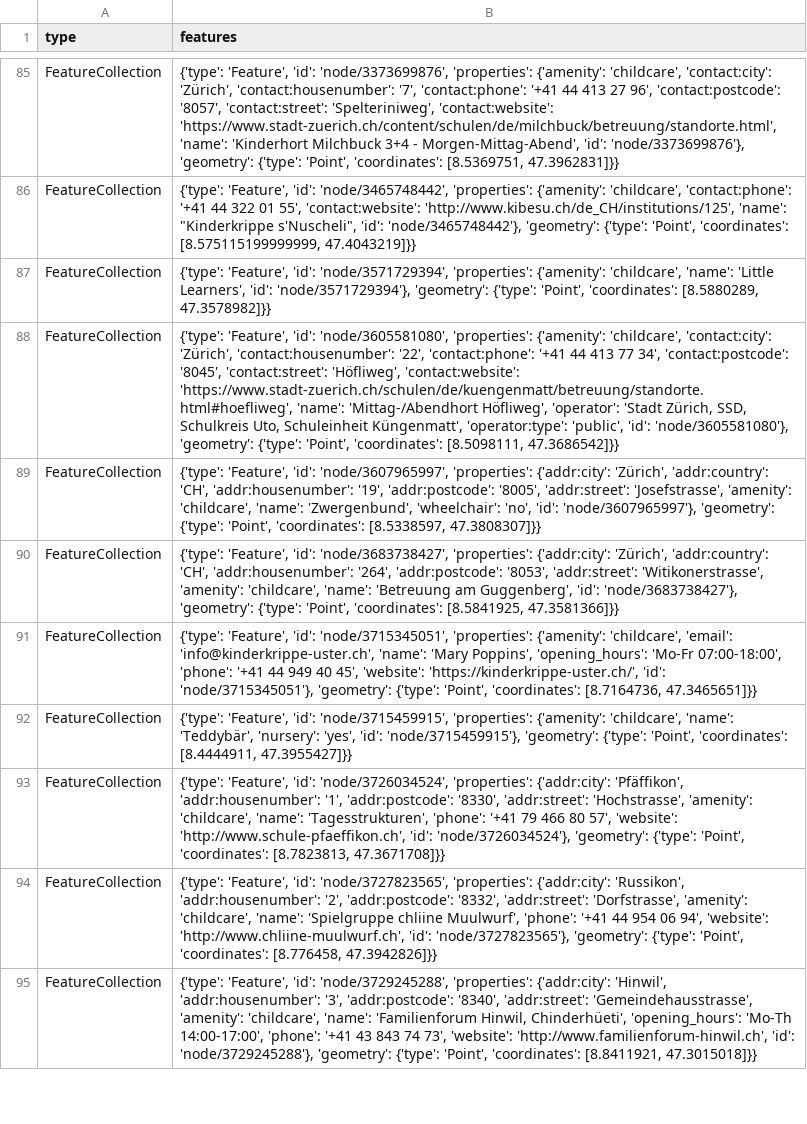
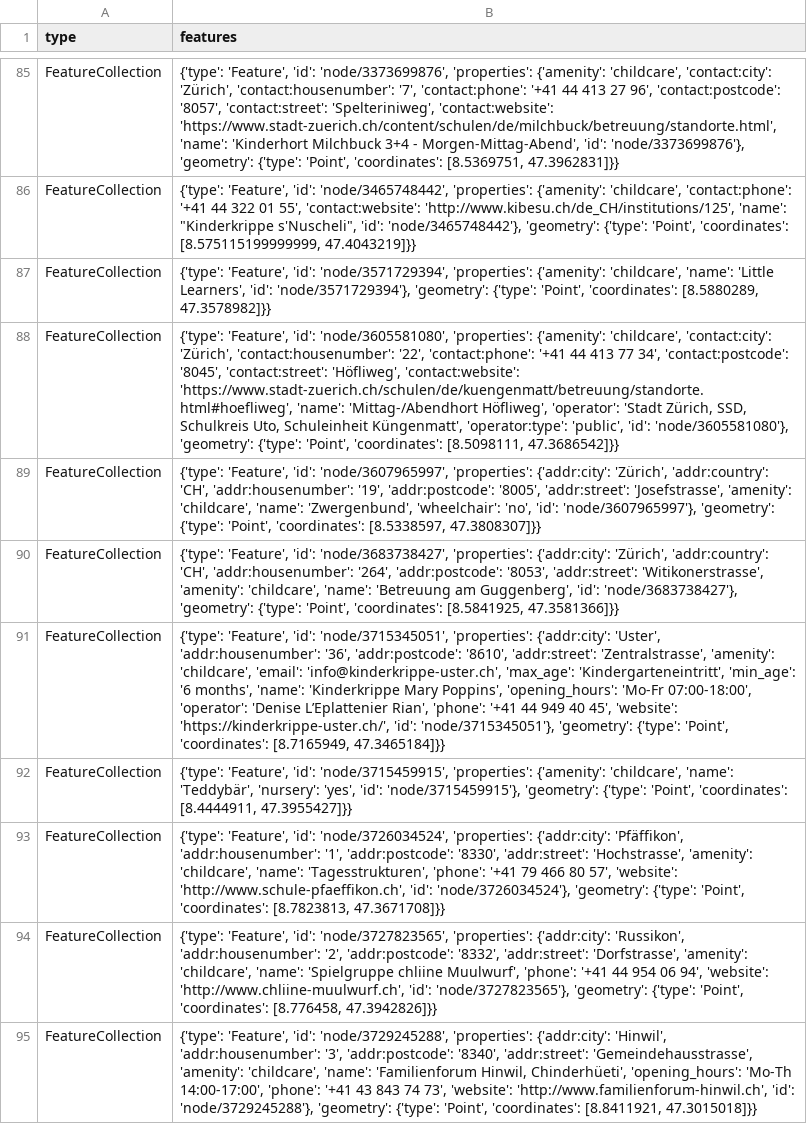
Before and after one commit to chnuessli/elz-data, a CSV file: data/csv/childcare/childcare_dispo_srz.csv, drawn as a sheet; only a part is shown, gaps mark what is left out.

```diff
--- a/data/csv/childcare/childcare_dispo_srz.csv
+++ b/data/csv/childcare/childcare_dispo_srz.csv
@@ -90,3 +90,3 @@ FeatureCollection,"{'type': 'Feature', 'id': 'node/3607965997', 'properties': {'
 FeatureCollection,"{'type': 'Feature', 'id': 'node/3683738427', 'properties': {'addr:city': 'Zürich', 'addr:country': 'CH', 'addr:housenumber': '264', 'addr:postcode': '8053', 'addr:street': 'Witikonerstrasse', 'amenity': 'childcare', 'name': 'Betreuung am Guggenberg', 'id': 'node/3683738427'}, 'geometry': {'type': 'Point', 'coordinates': [8.5841925, 47.3581366]}}"
-FeatureCollection,"{'type': 'Feature', 'id': 'node/3715345051', 'properties': {'amenity': 'childcare', 'email': 'info@kinderkrippe-uster.ch', 'name': 'Mary Poppins', 'opening_hours': 'Mo-Fr 07:00-18:00', 'phone': '+41 44 949 40 45', 'website': 'https://kinderkrippe-uster.ch/', 'id': 'node/3715345051'}, 'geometry': {'type': 'Point', 'coordinates': [8.7164736, 47.3465651]}}"
+FeatureCollection,"{'type': 'Feature', 'id': 'node/3715345051', 'properties': {'addr:city': 'Uster', 'addr:housenumber': '36', 'addr:postcode': '8610', 'addr:street': 'Zentralstrasse', 'amenity': 'childcare', 'email': 'info@kinderkrippe-uster.ch', 'max_age': 'Kindergarteneintritt', 'min_age': '6 months', 'name': 'Kinderkrippe Mary Poppins', 'opening_hours': 'Mo-Fr 07:00-18:00', 'operator': 'Denise L’Eplattenier Rian', 'phone': '+41 44 949 40 45', 'website': 'https://kinderkrippe-uster.ch/', 'id': 'node/3715345051'}, 'geometry': {'type': 'Point', 'coordinates': [8.7165949, 47.3465184]}}"
 FeatureCollection,"{'type': 'Feature', 'id': 'node/3715459915', 'properties': {'amenity': 'childcare', 'name': 'Teddybär', 'nursery': 'yes', 'id': 'node/3715459915'}, 'geometry': {'type': 'Point', 'coordinates': [8.4444911, 47.3955427]}}"
```
Also changed, not shown: data/csv/access/gates/gates_kt_sz.csv, data/csv/access/gates/gates_kt_zh.csv, 4 other files.
